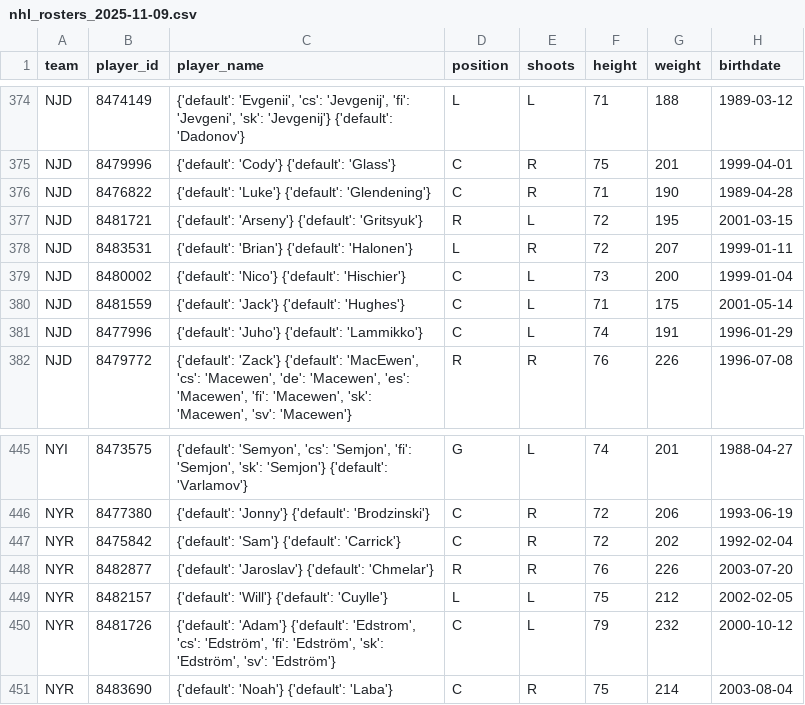
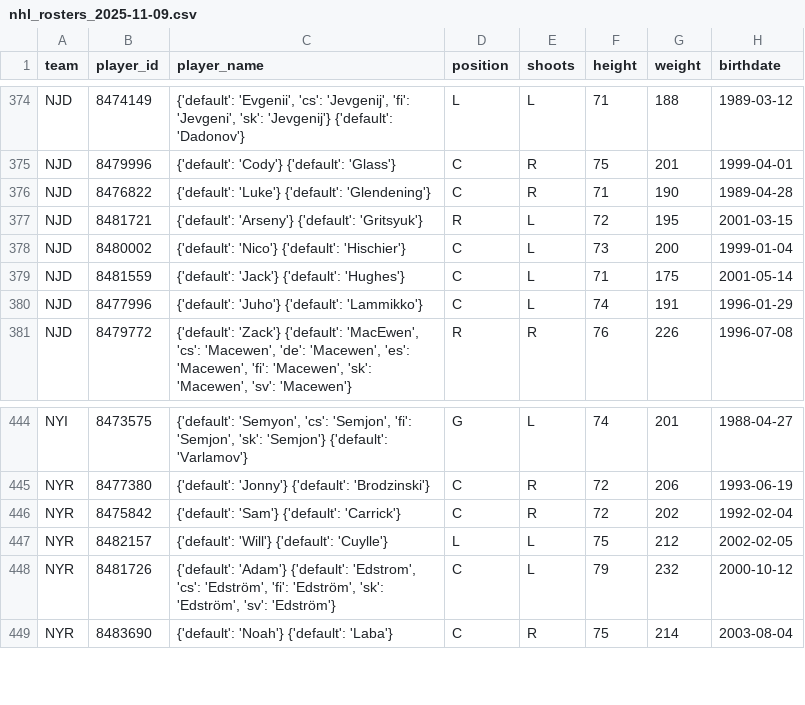
Before and after one commit to AdhiKalimuthu/bankroll-data, a CSV file: data/exports/nhl_rosters_2025-11-09.csv, drawn as a sheet; only a part is shown, gaps mark what is left out.

Commit message:
rosters: 2025-11-09

```diff
--- a/data/exports/nhl_rosters_2025-11-09.csv
+++ b/data/exports/nhl_rosters_2025-11-09.csv
@@ -377,3 +377,2 @@ NJD,8476822,{'default': 'Luke'} {'default': 'Glendening'},C,R,71,190,1989-04-28
 NJD,8481721,{'default': 'Arseny'} {'default': 'Gritsyuk'},R,L,72,195,2001-03-15
-NJD,8483531,{'default': 'Brian'} {'default': 'Halonen'},L,R,72,207,1999-01-11
 NJD,8480002,{'default': 'Nico'} {'default': 'Hischier'},C,L,73,200,1999-01-04
@@ -447,3 +446,2 @@ NYR,8477380,{'default': 'Jonny'} {'default': 'Brodzinski'},C,R,72,206,1993-06-19
 NYR,8475842,{'default': 'Sam'} {'default': 'Carrick'},C,R,72,202,1992-02-04
-NYR,8482877,{'default': 'Jaroslav'} {'default': 'Chmelar'},R,R,76,226,2003-07-20
 NYR,8482157,{'default': 'Will'} {'default': 'Cuylle'},L,L,75,212,2002-02-05
```
Also changed, not shown: data/exports/nba_rosters_2025-11-09.csv, 2 other files.
